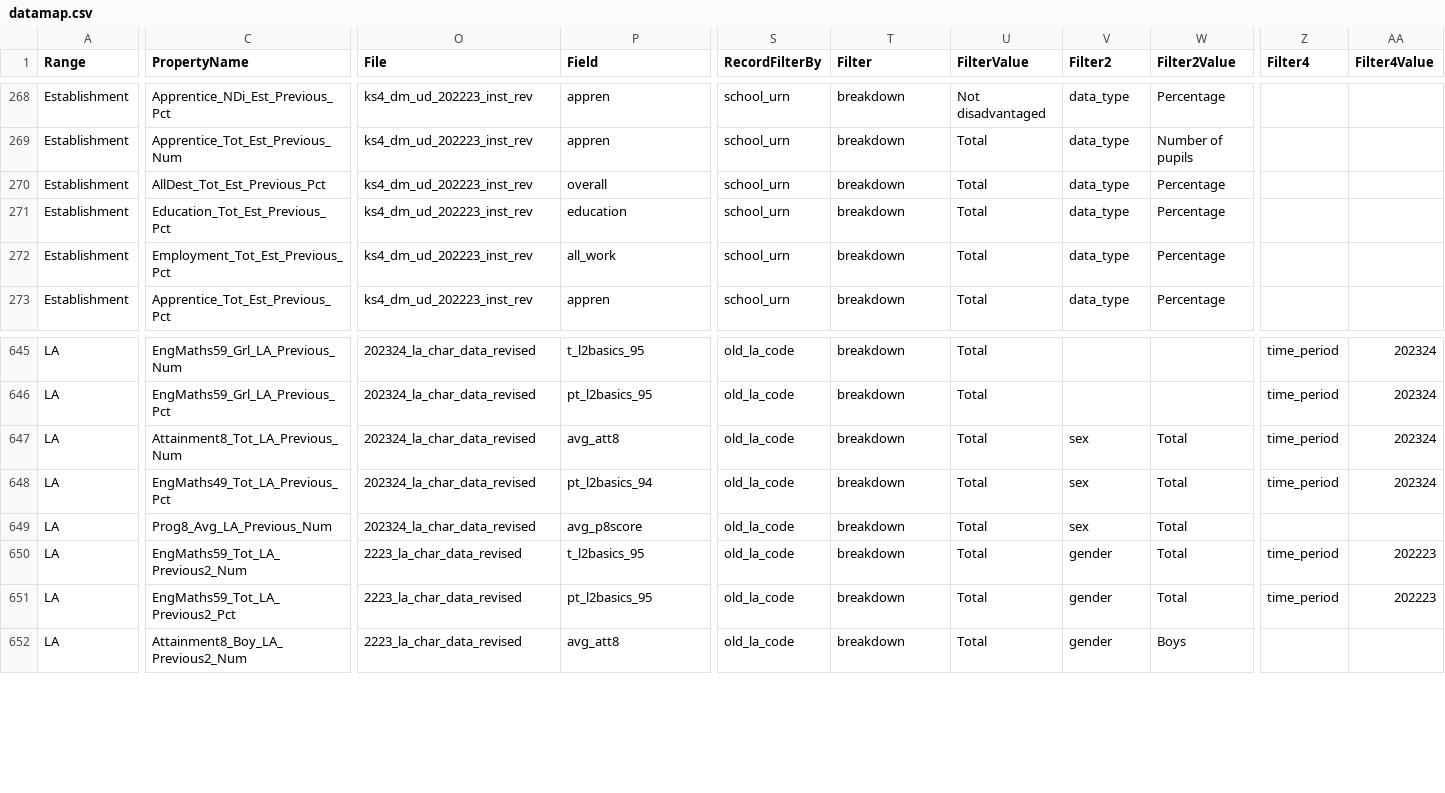
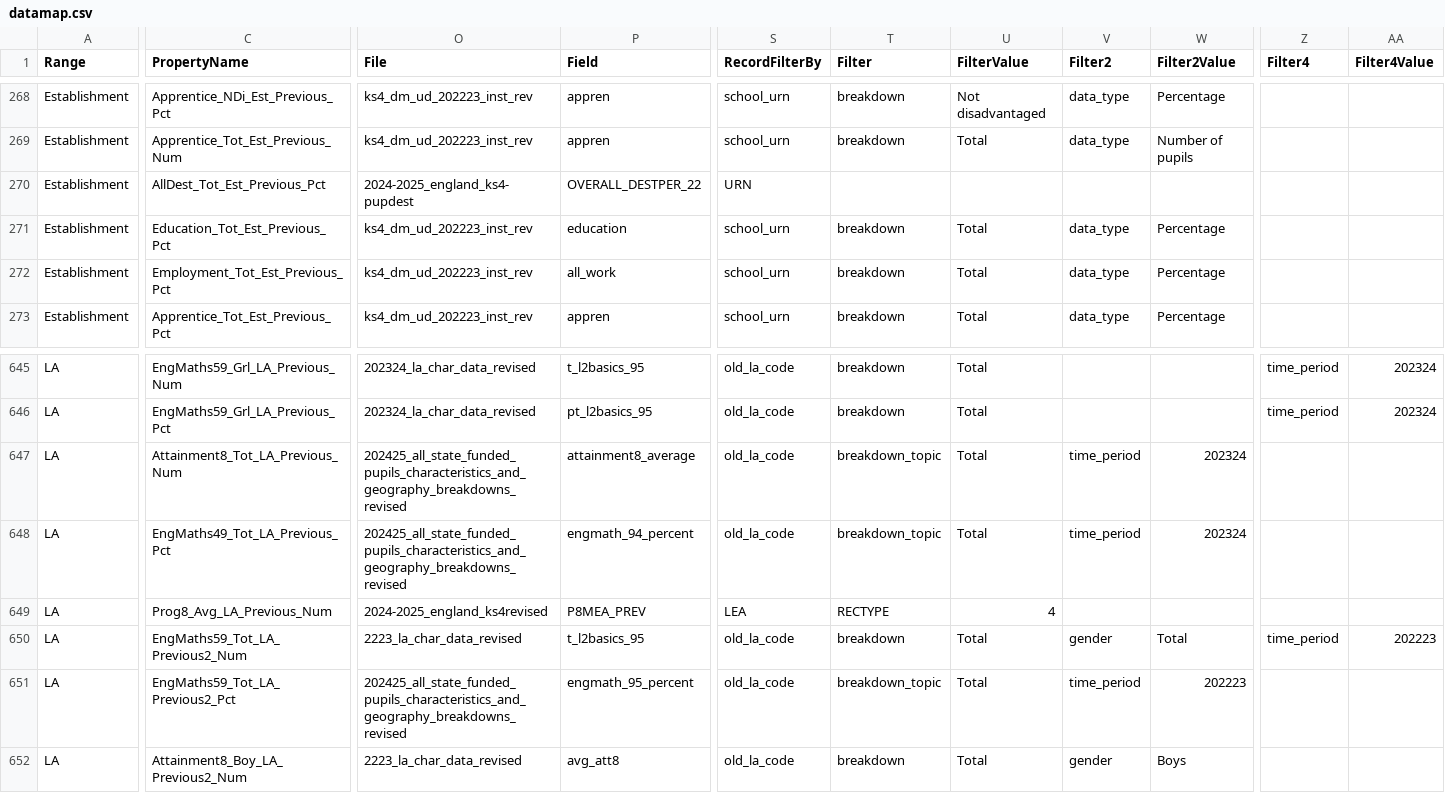
Before and after one commit to DFE-Digital/sap-public, a CSV file: SAPData/DataMap/datamap.csv, drawn as a sheet; only a part is shown, gaps mark what is left out; the diff covers the shown part only; the diff names each change by its address in the sheet, - before the commit and + after, or states it on an @@ line.

Commit message:
Update data map post validation

```diff
--- a/SAPData/DataMap/datamap.csv
+++ b/SAPData/DataMap/datamap.csv
-O270 (File): ks4_dm_ud_202223_inst_rev
+O270 (File): 2024-2025_england_ks4-pupdest
-P270 (Field): overall
+P270 (Field): OVERALL_DESTPER_22
-S270 (RecordFilterBy): school_urn
+S270 (RecordFilterBy): URN
-T270 (Filter): breakdown
+T270 (Filter): (empty)
-U270 (FilterValue): Total
+U270 (FilterValue): (empty)
-V270 (Filter2): data_type
+V270 (Filter2): (empty)
-W270 (Filter2Value): Percentage
+W270 (Filter2Value): (empty)
-O647:O648 (File): 202324_la_char_data_revised
+O647:O648 (File): 202425_all_state_funded_pupils_characteristics_and_geography_breakdowns_revised
-P647 (Field): avg_att8
+P647 (Field): attainment8_average
-T647:T648 (Filter): breakdown
+T647:T648 (Filter): breakdown_topic
-V647:V648 (Filter2): sex
+V647:V648 (Filter2): time_period
-W647:W648 (Filter2Value): Total
+W647:W648 (Filter2Value): 202324
-Z647:Z648 (Filter4): time_period
+Z647:Z648 (Filter4): (empty)
-AA647:AA648 (Filter4Value): 202324
+AA647:AA648 (Filter4Value): (empty)
-P648 (Field): pt_l2basics_94
+P648 (Field): engmath_94_percent
-O649 (File): 202324_la_char_data_revised
+O649 (File): 2024-2025_england_ks4revised
-P649 (Field): avg_p8score
+P649 (Field): P8MEA_PREV
-S649 (RecordFilterBy): old_la_code
+S649 (RecordFilterBy): LEA
-T649 (Filter): breakdown
+T649 (Filter): RECTYPE
-U649 (FilterValue): Total
+U649 (FilterValue): 4
-V649 (Filter2): sex
+V649 (Filter2): (empty)
-W649 (Filter2Value): Total
+W649 (Filter2Value): (empty)
-O651 (File): 2223_la_char_data_revised
+O651 (File): 202425_all_state_funded_pupils_characteristics_and_geography_breakdowns_revised
-P651 (Field): pt_l2basics_95
+P651 (Field): engmath_95_percent
-T651 (Filter): breakdown
+T651 (Filter): breakdown_topic
-V651 (Filter2): gender
+V651 (Filter2): time_period
-W651 (Filter2Value): Total
+W651 (Filter2Value): 202223
-Z651 (Filter4): time_period
+Z651 (Filter4): (empty)
-AA651 (Filter4Value): 202223
+AA651 (Filter4Value): (empty)
```
Also changed, not shown: 92 edited cells elsewhere in this file.
